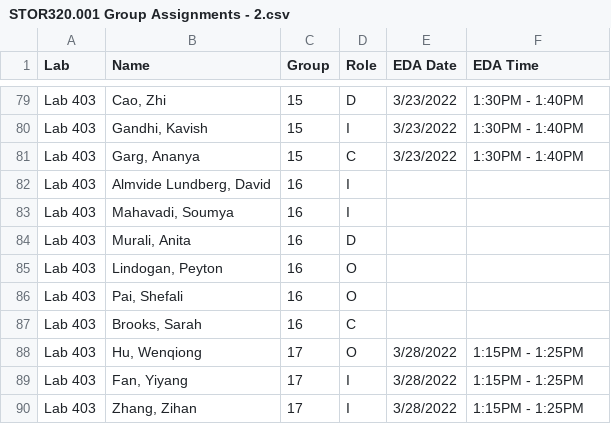
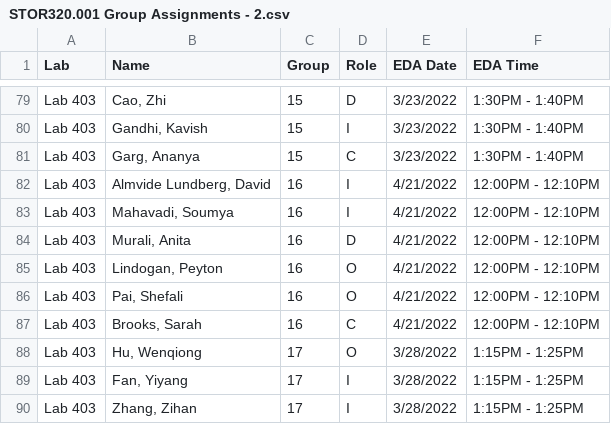
Before and after one commit to SuperMarioGiacomazzo/STOR320_WEBSITE, a CSV file: Group Assignments/STOR320.001 Group Assignments - 2.csv, drawn as a sheet; only a part is shown, gaps mark what is left out.

```diff
--- a/Group Assignments/STOR320.001 Group Assignments - 2.csv
+++ b/Group Assignments/STOR320.001 Group Assignments - 2.csv
@@ -81,8 +81,8 @@ Lab 403,"Gandhi, Kavish",15,I,3/23/2022,1:30PM - 1:40PM
 Lab 403,"Garg, Ananya",15,C,3/23/2022,1:30PM - 1:40PM
-Lab 403,"Almvide Lundberg, David",16,I,,
-Lab 403,"Mahavadi, Soumya",16,I,,
-Lab 403,"Murali, Anita",16,D,,
-Lab 403,"Lindogan, Peyton",16,O,,
-Lab 403,"Pai, Shefali",16,O,,
-Lab 403,"Brooks, Sarah",16,C,,
+Lab 403,"Almvide Lundberg, David",16,I,4/21/2022,12:00PM - 12:10PM
+Lab 403,"Mahavadi, Soumya",16,I,4/21/2022,12:00PM - 12:10PM
+Lab 403,"Murali, Anita",16,D,4/21/2022,12:00PM - 12:10PM
+Lab 403,"Lindogan, Peyton",16,O,4/21/2022,12:00PM - 12:10PM
+Lab 403,"Pai, Shefali",16,O,4/21/2022,12:00PM - 12:10PM
+Lab 403,"Brooks, Sarah",16,C,4/21/2022,12:00PM - 12:10PM
 Lab 403,"Hu, Wenqiong",17,O,3/28/2022,1:15PM - 1:25PM
```
Also changed, not shown: 3 other files.
